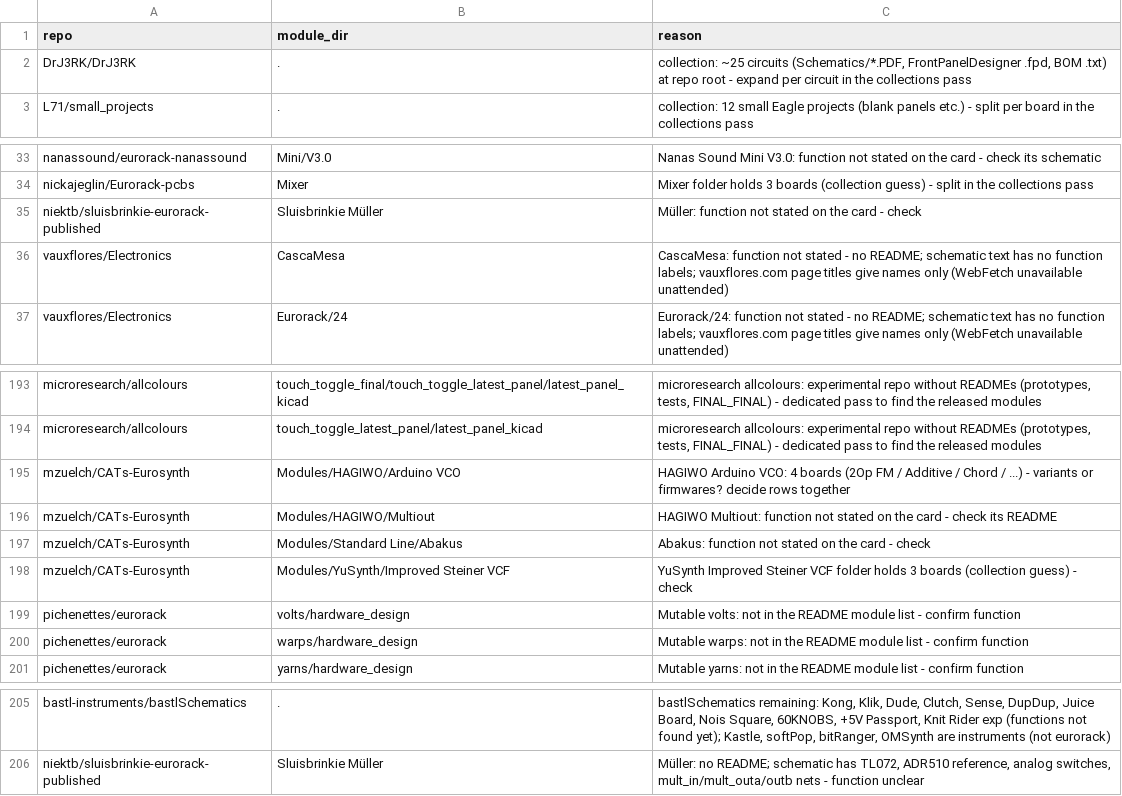
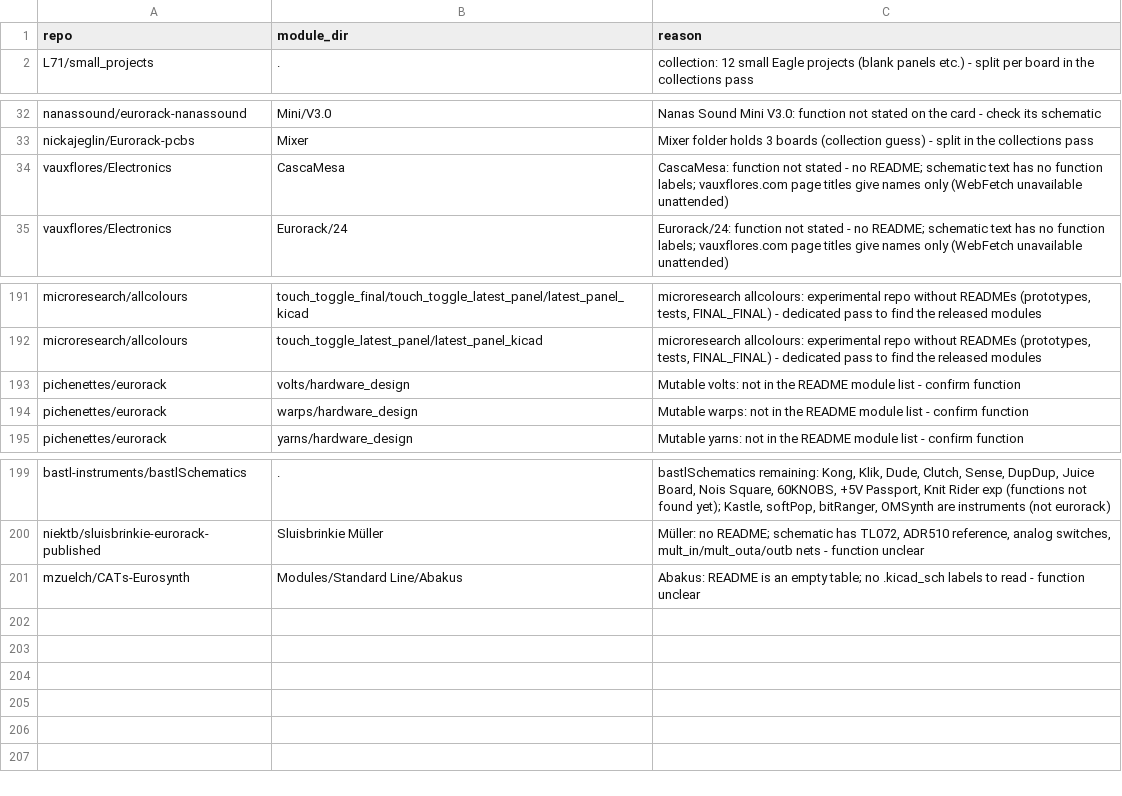
Before and after one commit to daaaaaaaaaniel/my-awesome-eurorack, a TSV file: data/deferred.tsv, drawn as a sheet; only a part is shown, gaps mark what is left out.

```diff
--- a/data/deferred.tsv
+++ b/data/deferred.tsv
@@ -1,3 +1,2 @@
 repo	module_dir	reason
-DrJ3RK/DrJ3RK	.	collection: ~25 circuits (Schematics/*.PDF, FrontPanelDesigner .fpd, BOM .txt) at repo root - expand per circuit in the collections pass
 L71/small_projects	.	collection: 12 small Eagle projects (blank panels etc.) - split per board in the collections pass
@@ -34,3 +33,2 @@ nanassound/eurorack-nanassound	Mini/V3.0	Nanas Sound Mini V3.0: function not sta
 nickajeglin/Eurorack-pcbs	Mixer	Mixer folder holds 3 boards (collection guess) - split in the collections pass
-niektb/sluisbrinkie-eurorack-published	Sluisbrinkie Müller	Müller: function not stated on the card - check
 vauxflores/Electronics	CascaMesa	CascaMesa: function not stated - no README; schematic text has no function labels; vauxflores.com page titles give names only (WebFetch unavailable unattended)
@@ -194,6 +192,2 @@ microresearch/allcolours	touch_toggle_final/touch_toggle_latest_panel/latest_pan
 microresearch/allcolours	touch_toggle_latest_panel/latest_panel_kicad	microresearch allcolours: experimental repo without READMEs (prototypes, tests, FINAL_FINAL) - dedicated pass to find the released modules
-mzuelch/CATs-Eurosynth	Modules/HAGIWO/Arduino VCO	HAGIWO Arduino VCO: 4 boards (2Op FM / Additive / Chord / ...) - variants or firmwares? decide rows together
-mzuelch/CATs-Eurosynth	Modules/HAGIWO/Multiout	HAGIWO Multiout: function not stated on the card - check its README
-mzuelch/CATs-Eurosynth	Modules/Standard Line/Abakus	Abakus: function not stated on the card - check
-mzuelch/CATs-Eurosynth	Modules/YuSynth/Improved Steiner VCF	YuSynth Improved Steiner VCF folder holds 3 boards (collection guess) - check
 pichenettes/eurorack	volts/hardware_design	Mutable volts: not in the README module list - confirm function
@@ -206 +200,2 @@ bastl-instruments/bastlSchematics	.	bastlSchematics remaining: Kong, Klik, Dude,
 niektb/sluisbrinkie-eurorack-published	Sluisbrinkie Müller	Müller: no README; schematic has TL072, ADR510 reference, analog switches, mult_in/mult_outa/outb nets - function unclear
+mzuelch/CATs-Eurosynth	Modules/Standard Line/Abakus	Abakus: README is an empty table; no .kicad_sch labels to read - function unclear
```
Also changed, not shown: data/modules.tsv, data/runlist.tsv, 5 other files.
